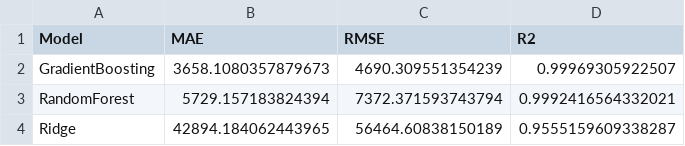
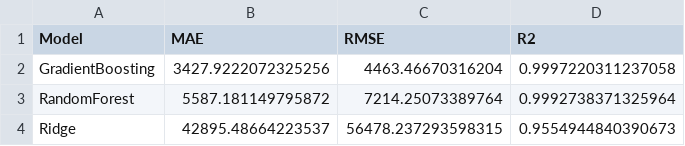
Before and after one commit to indynailuvar/restaurant-revenue-prediction-system, a CSV file: reports/tables/tuning_comparison.csv, drawn as a sheet.

```diff
--- a/reports/tables/tuning_comparison.csv
+++ b/reports/tables/tuning_comparison.csv
@@ -1,4 +1,4 @@
 Model,MAE,RMSE,R2
-GradientBoosting,3658.1080357879673,4690.309551354239,0.99969305922507
-RandomForest,5729.157183824394,7372.371593743794,0.9992416564332021
-Ridge,42894.184062443965,56464.60838150189,0.9555159609338287
+GradientBoosting,3427.9222072325256,4463.46670316204,0.9997220311237058
+RandomForest,5587.181149795872,7214.25073389764,0.9992738371325964
+Ridge,42895.48664223537,56478.237293598315,0.9554944840390673
```
Also changed, not shown: 7 other files.
